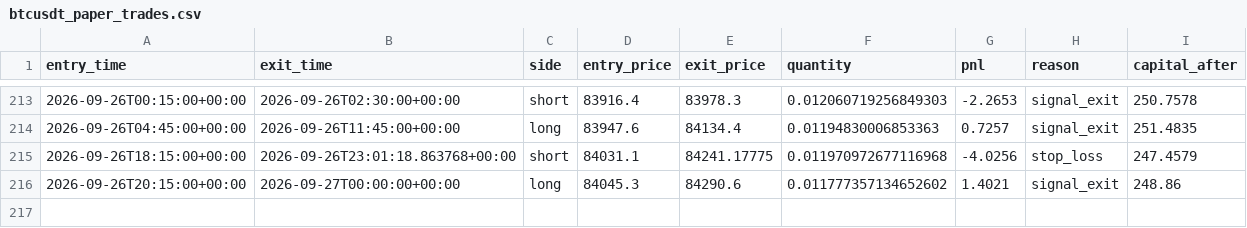
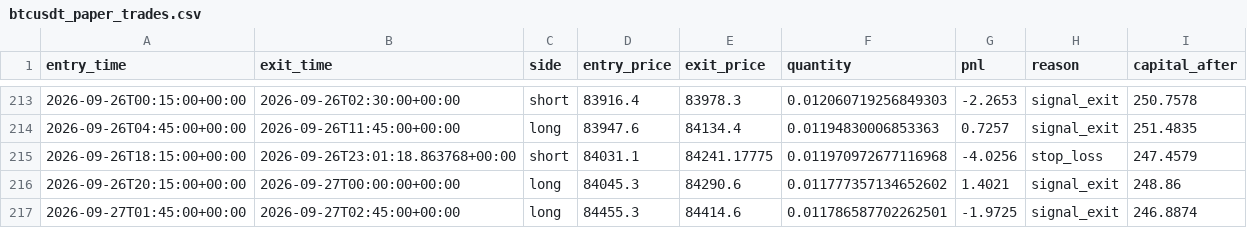
Before and after one commit to laluyadavreturn-dotcom/BTCUSDT-paper-trading-bot, a CSV file: btcusdt_paper_trades.csv, drawn as a sheet; only a part is shown, gaps mark what is left out.

```diff
--- a/btcusdt_paper_trades.csv
+++ b/btcusdt_paper_trades.csv
@@ -216 +216,2 @@ entry_time,exit_time,side,entry_price,exit_price,quantity,pnl,reason,capital_aft
 2026-09-26T20:15:00+00:00,2026-09-27T00:00:00+00:00,long,84045.3,84290.6,0.011777357134652602,1.4021,signal_exit,248.86
+2026-09-27T01:45:00+00:00,2026-09-27T02:45:00+00:00,long,84455.3,84414.6,0.011786587702262501,-1.9725,signal_exit,246.8874
```
Also changed, not shown: 1 other file.
